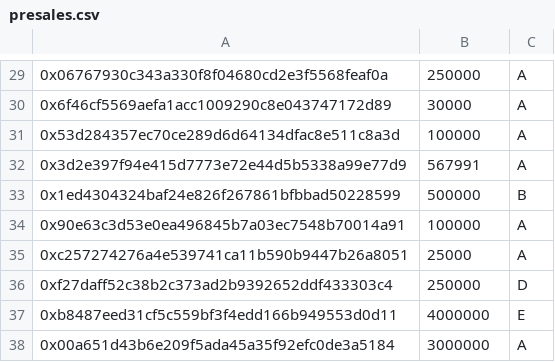
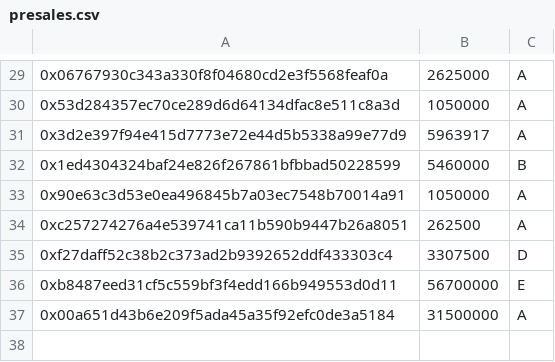
Before and after one commit to ColuLocalNetwork/CLN-solidity, a CSV file: scripts/deployment/config/presales.csv, drawn as a sheet; only a part is shown, gaps mark what is left out; the diff covers the shown part only.

```diff
--- a/scripts/deployment/config/presales.csv
+++ b/scripts/deployment/config/presales.csv
@@ -29,10 +29,9 @@
-0x06767930c343a330f8f04680cd2e3f5568feaf0a, 250000,  A
-0x6f46cf5569aefa1acc1009290c8e043747172d89, 30000,   A
-0x53d284357ec70ce289d6d64134dfac8e511c8a3d, 100000,  A
-0x3d2e397f94e415d7773e72e44d5b5338a99e77d9, 567991,  A
-0x1ed4304324baf24e826f267861bfbbad50228599, 500000,  B
-0x90e63c3d53e0ea496845b7a03ec7548b70014a91, 100000,  A
-0xc257274276a4e539741ca11b590b9447b26a8051, 25000,   A
-0xf27daff52c38b2c373ad2b9392652ddf433303c4, 250000,  D
-0xb8487eed31cf5c559bf3f4edd166b949553d0d11, 4000000, E
-0x00a651d43b6e209f5ada45a35f92efc0de3a5184, 3000000, A
+0x06767930c343a330f8f04680cd2e3f5568feaf0a, 2625000,  A
+0x53d284357ec70ce289d6d64134dfac8e511c8a3d, 1050000,  A
+0x3d2e397f94e415d7773e72e44d5b5338a99e77d9, 5963917,  A
+0x1ed4304324baf24e826f267861bfbbad50228599, 5460000,  B
+0x90e63c3d53e0ea496845b7a03ec7548b70014a91, 1050000,  A
+0xc257274276a4e539741ca11b590b9447b26a8051, 262500,   A
+0xf27daff52c38b2c373ad2b9392652ddf433303c4, 3307500,  D
+0xb8487eed31cf5c559bf3f4edd166b949553d0d11, 56700000, E
+0x00a651d43b6e209f5ada45a35f92efc0de3a5184, 31500000, A
```
Also changed, not shown: 28 edited cells elsewhere in this file, 4 other files.
